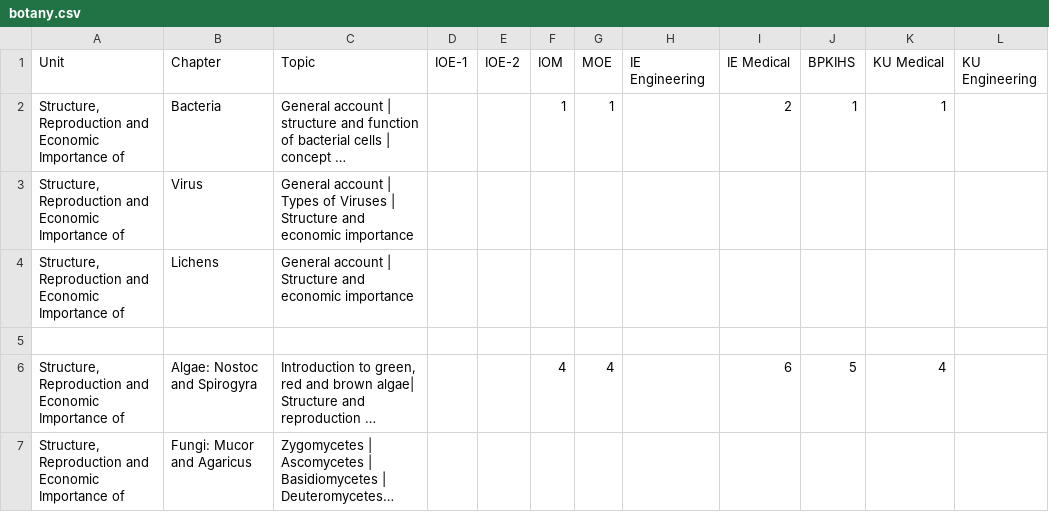
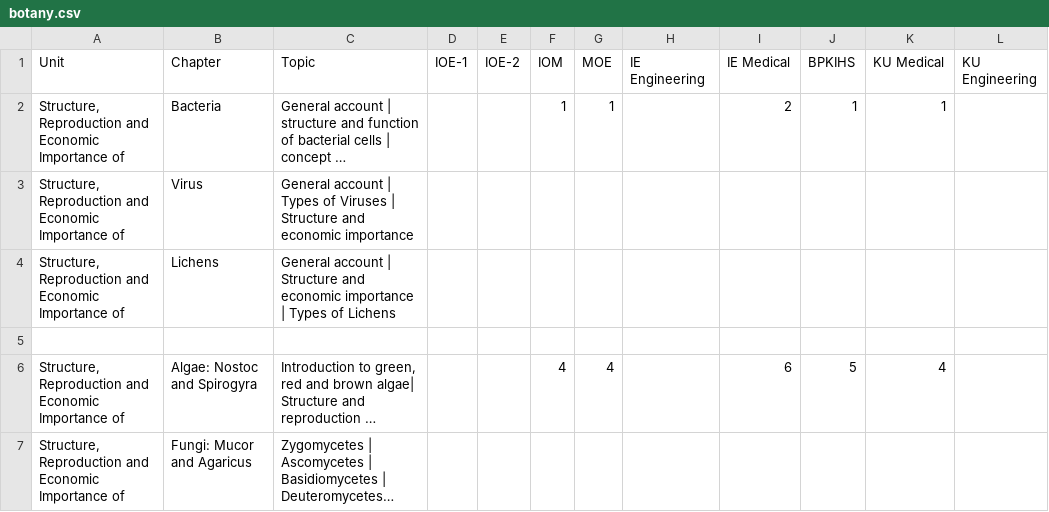
Before and after one commit to bhandariroshan/mcqapp, a CSV file: apps/mainapp/subjects/botany.csv, drawn as a sheet; only a part is shown; long unchanged cells end in …; the diff covers the shown part only; the diff names each change by its address in the sheet, - before the commit and + after, or states it on an @@ line.

```diff
--- a/apps/mainapp/subjects/botany.csv
+++ b/apps/mainapp/subjects/botany.csv
-C4 (Topic): …economic importance
+C4 (Topic): …economic importance | Types of Lichens
```
Also changed, not shown: 3 added rows, 3 removed rows and 15 edited cells elsewhere in this file, apps/mainapp/subjects/zoology.csv.
